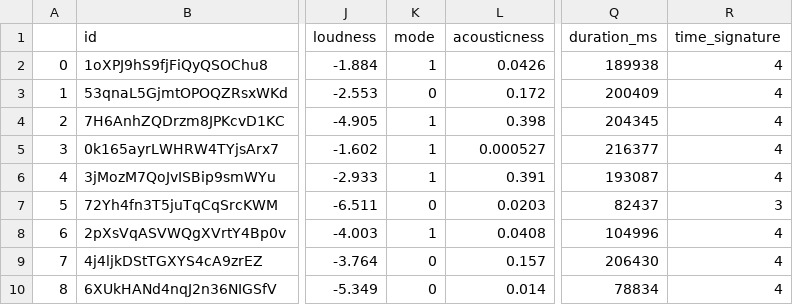
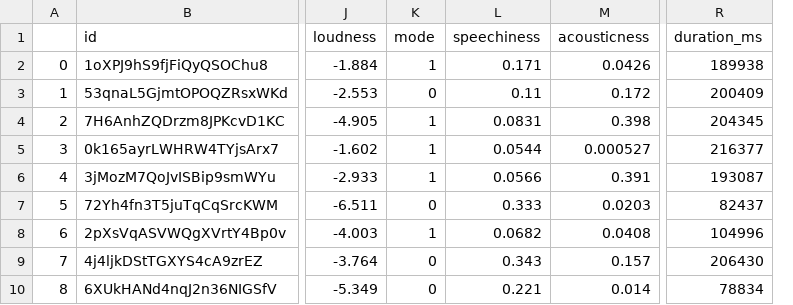
Before and after one commit to mclainbrown/big3_project, a CSV file: skz1.csv, drawn as a sheet; only a part is shown, gaps mark what is left out; removed rows and columns are numbered as before the commit, all else as after; the diff names each change by its address in the sheet, - before the commit and + after, or states it on an @@ line.

```diff
--- a/skz1.csv
+++ b/skz1.csv
+column L (speechiness), rows 2-10: 0.171 | 0.11 | 0.0831 | 0.0544 | 0.0566 | 0.333 | 0.0682 | 0.343 | 0.221
-column R (time_signature), rows 2-10: 4 | 4 | 4 | 4 | 4 | 3 | 4 | 4 | 4
```
Also changed, not shown: skz2.csv.
